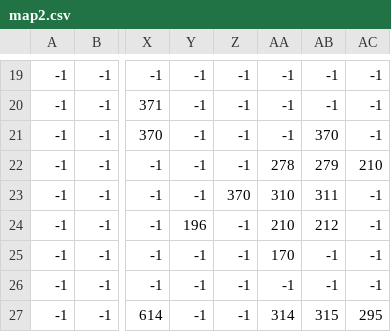
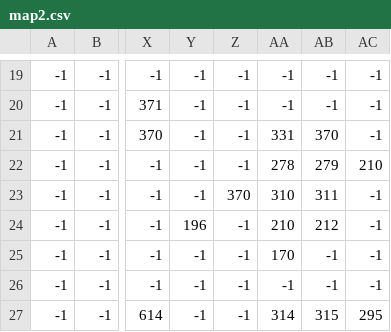
Before and after one commit to ietsnut/septic, a CSV file: source/map2.csv, drawn as a sheet; only a part is shown, gaps mark what is left out; the diff names each change by its address in the sheet, - before the commit and + after, or states it on an @@ line.

```diff
--- a/source/map2.csv
+++ b/source/map2.csv
-AA21: -1
+AA21: 331
```
Also changed, not shown: source/map0.csv, source/map1.csv, 10 other files.
